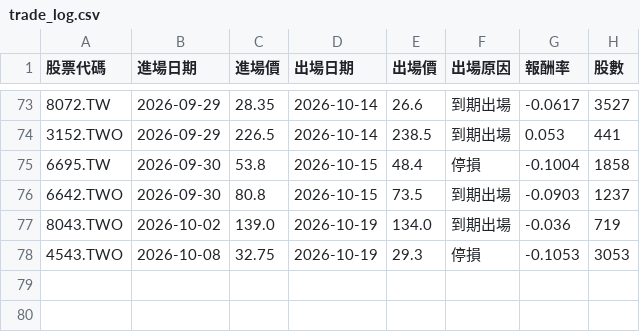
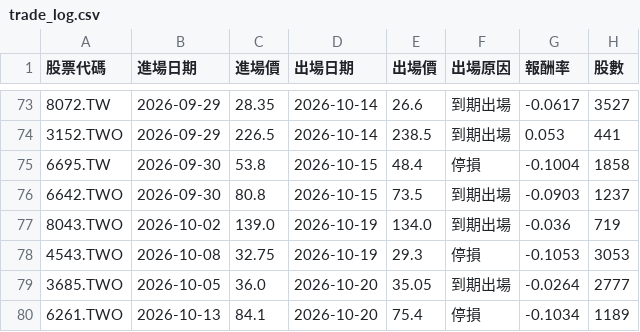
Before and after one commit to ken940124/tw-pattern-screener-actions, a CSV file: outputs/trade_log.csv, drawn as a sheet; only a part is shown, gaps mark what is left out.

```diff
--- a/outputs/trade_log.csv
+++ b/outputs/trade_log.csv
@@ -78 +78,3 @@
 4543.TWO,2026-10-08,32.75,2026-10-19,29.3,停損,-0.1053,3053
+3685.TWO,2026-10-05,36.0,2026-10-20,35.05,到期出場,-0.0264,2777
+6261.TWO,2026-10-13,84.1,2026-10-20,75.4,停損,-0.1034,1189
```
Also changed, not shown: 3 other files.
